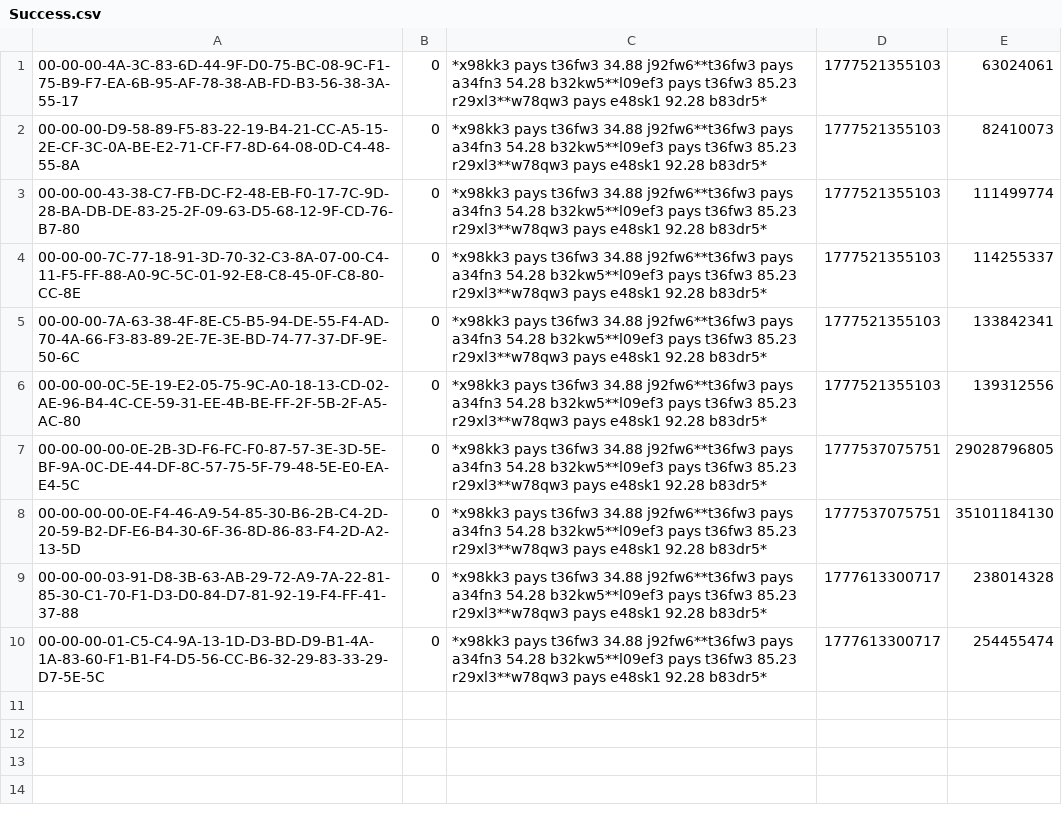
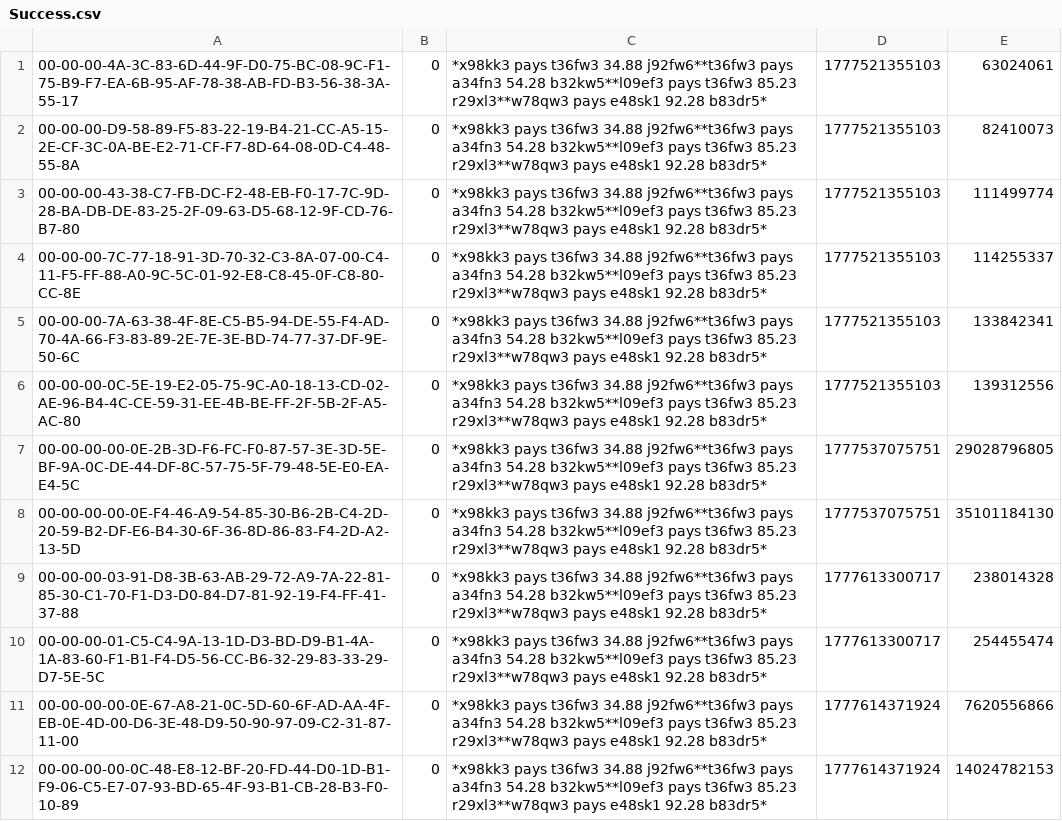
Before and after one commit to CrunchyToothpicks100/TassetBlockChain, a CSV file: Success.csv, drawn as a sheet.

```diff
--- a/Success.csv
+++ b/Success.csv
@@ -10 +10,3 @@
 00-00-00-01-C5-C4-9A-13-1D-D3-BD-D9-B1-4A-1A-83-60-F1-B1-F4-D5-56-CC-B6-32-29-83-33-29-D7-5E-5C,0,*x98kk3 pays t36fw3 34.88 j92fw6**t36fw3 pays a34fn3 54.28 b32kw5**l09ef3 pays t36fw3 85.23 r29xl3**w78qw3 pays e48sk1 92.28 b83dr5*,1777613300717,254455474
+00-00-00-00-0E-67-A8-21-0C-5D-60-6F-AD-AA-4F-EB-0E-4D-00-D6-3E-48-D9-50-90-97-09-C2-31-87-11-00,0,*x98kk3 pays t36fw3 34.88 j92fw6**t36fw3 pays a34fn3 54.28 b32kw5**l09ef3 pays t36fw3 85.23 r29xl3**w78qw3 pays e48sk1 92.28 b83dr5*,1777614371924,7620556866
+00-00-00-00-0C-48-E8-12-BF-20-FD-44-D0-1D-B1-F9-06-C5-E7-07-93-BD-65-4F-93-B1-CB-28-B3-F0-10-89,0,*x98kk3 pays t36fw3 34.88 j92fw6**t36fw3 pays a34fn3 54.28 b32kw5**l09ef3 pays t36fw3 85.23 r29xl3**w78qw3 pays e48sk1 92.28 b83dr5*,1777614371924,14024782153
```
Also changed, not shown: 1 other file.
